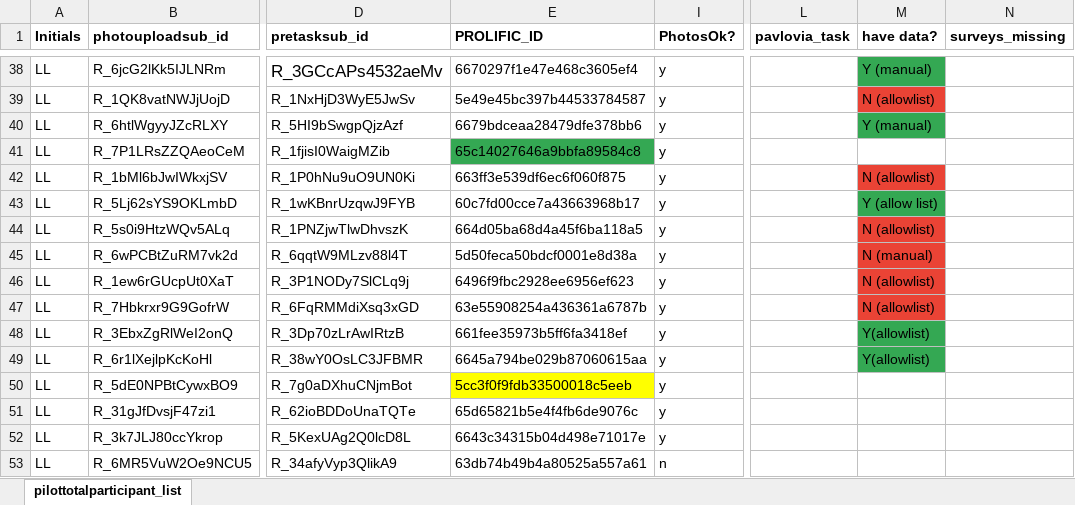
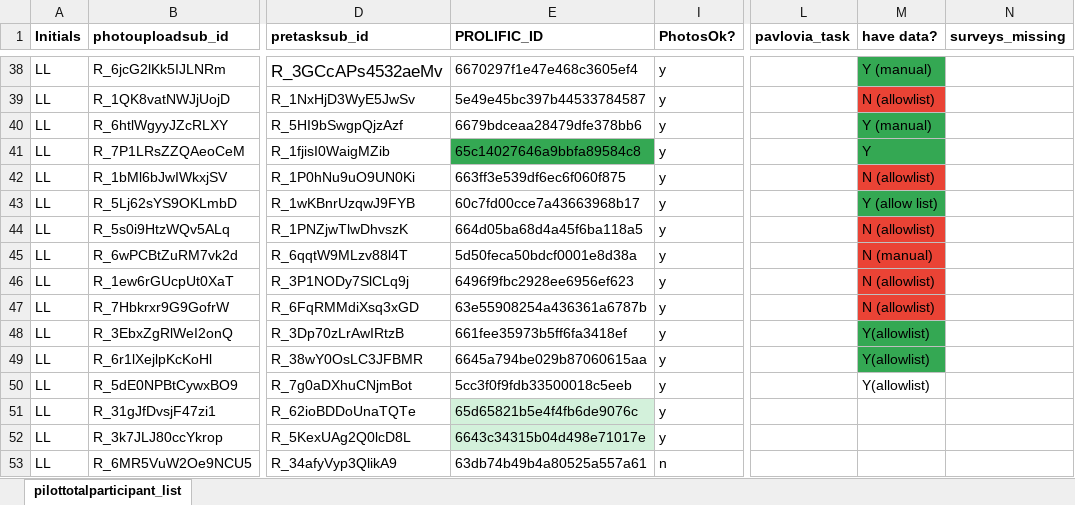
Before and after one commit to fareri-lab/WTP_Rejection_Choice_Pub, an Excel workbook: participantlist.xlsx, sheet pilottotalparticipant_list, drawn as a sheet; only a part is shown, gaps mark what is left out; values as stored, in another font and other column widths than the file's, no borders; the diff names each change by its address in the sheet, - before the commit and + after, or states it on an @@ line.

```diff
--- a/participantlist.xlsx (sheet pilottotalparticipant_list)
+++ b/participantlist.xlsx (sheet pilottotalparticipant_list)
-M41 (have data?): (empty)
+M41 (have data?): Y
-M41 fill: none
+M41 fill: #34A853
-E50 fill: #FFFF00
+E50 fill: none
-M50 (have data?): (empty)
+M50 (have data?): Y(allowlist)
-E51:E52 fill: none
+E51:E52 fill: #D3F1DB
```
Also changed, not shown: 1 other file.
